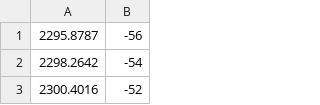
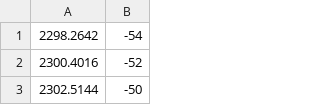
Before and after one commit to boss-bee/data_repository, a CSV file: CO2_Spectroscopic_data/CO2_fundamental_AAKA.csv, drawn as a sheet; only a part is shown; the shorter side is filled out with more unchanged rows; the diff names each change by its address in the sheet, - before the commit and + after, or states it on an @@ line.

Commit message:
Add files via upload

```diff
--- a/CO2_Spectroscopic_data/CO2_fundamental_AAKA.csv
+++ b/CO2_Spectroscopic_data/CO2_fundamental_AAKA.csv
-row 1: 2295.8787 | -56
```
